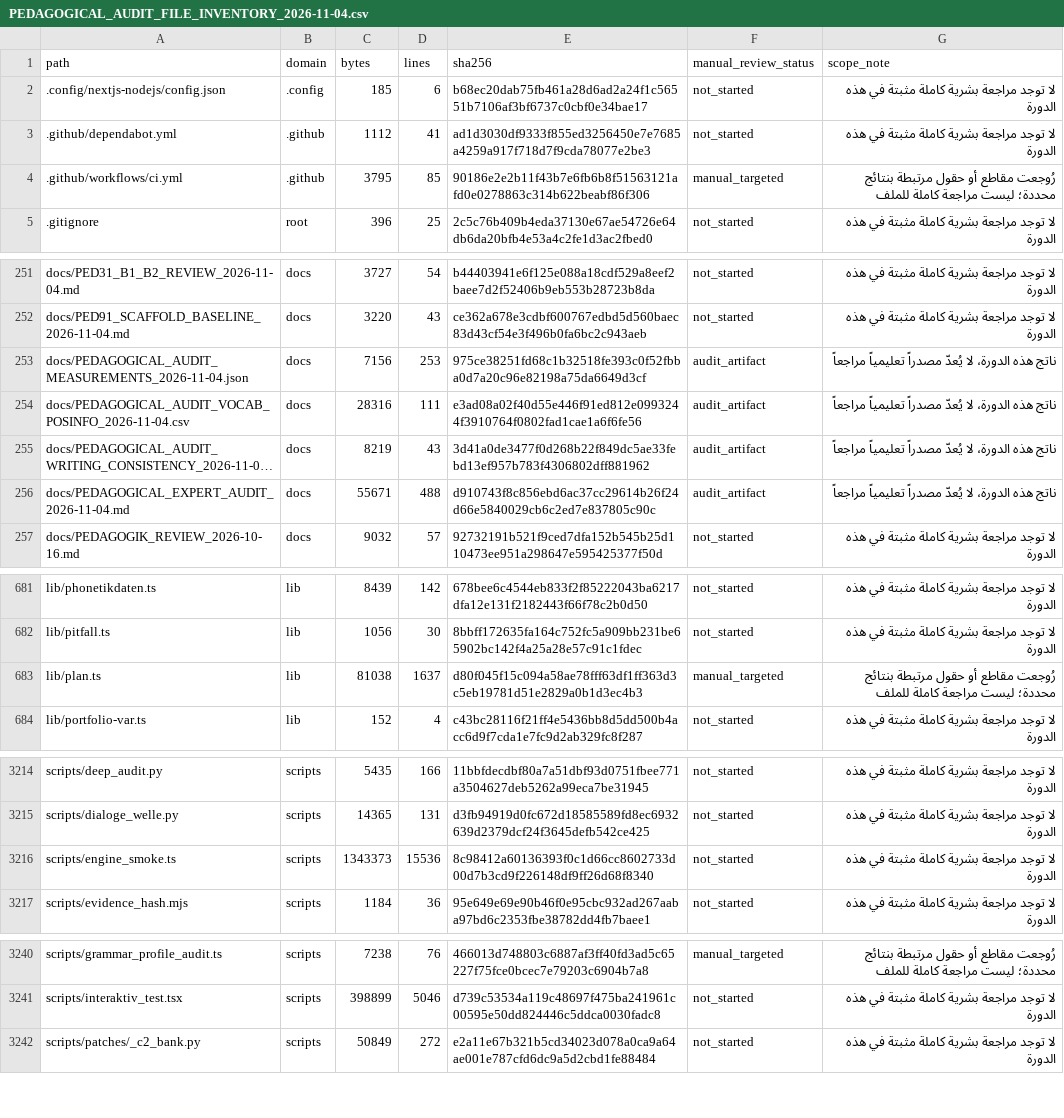
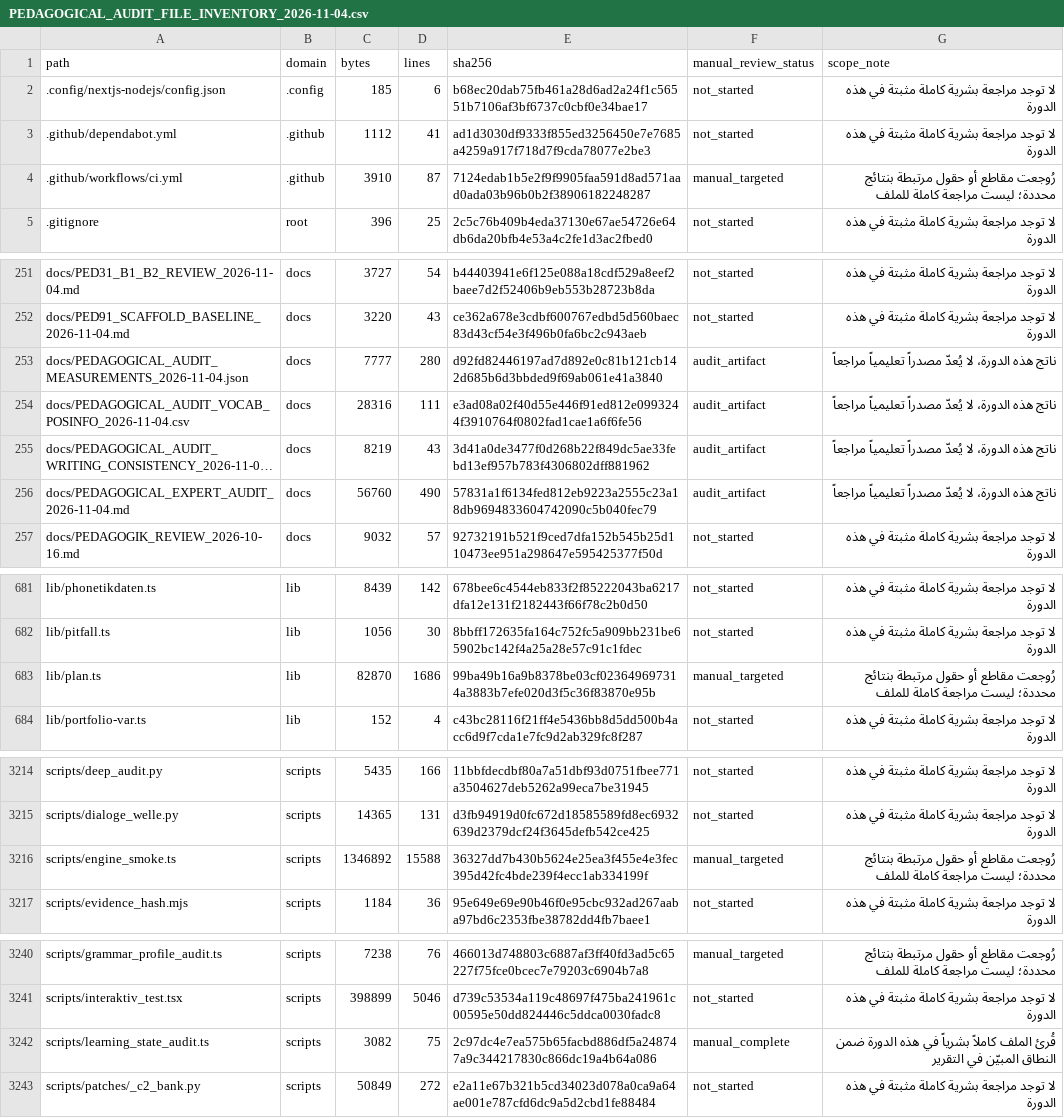
Before and after one commit to naderba69/wegb2, a CSV file: docs/PEDAGOGICAL_AUDIT_FILE_INVENTORY_2026-11-04.csv, drawn as a sheet; only a part is shown, gaps mark what is left out; long unchanged cells end in …; the diff covers the shown part only; the diff names each change by its address in the sheet, - before the commit and + after, or states it on an @@ line.

Commit message:
fix: preserve learning state and prioritize reviews
Co-authored-by: arena-agent <297053741+arena-agent@users.noreply.github.com>

```diff
--- a/docs/PEDAGOGICAL_AUDIT_FILE_INVENTORY_2026-11-04.csv
+++ b/docs/PEDAGOGICAL_AUDIT_FILE_INVENTORY_2026-11-04.csv
-C4 (bytes): 3795
+C4 (bytes): 3910
-D4 (lines): 85
+D4 (lines): 87
-E4 (sha256): 90186e2e2b11f43b7e6fb6b8f51563121afd0e0278863c314b622beabf86f306
+E4 (sha256): 7124edab1b5e2f9f9905faa591d8ad571aad0ada03b96b0b2f38906182248287
-C253 (bytes): 7156
+C253 (bytes): 7777
-D253 (lines): 253
+D253 (lines): 280
-E253 (sha256): 975ce38251fd68c1b32518fe393c0f52fbba0d7a20c96e82198a75da6649d3cf
+E253 (sha256): d92fd82446197ad7d892e0c81b121cb142d685b6d3bbded9f69ab061e41a3840
-C256 (bytes): 55671
+C256 (bytes): 56760
-D256 (lines): 488
+D256 (lines): 490
-E256 (sha256): d910743f8c856ebd6ac37cc29614b26f24d66e5840029cb6c2ed7e837805c90c
+E256 (sha256): 57831a1f6134fed812eb9223a2555c23a18db9694833604742090c5b040fec79
-C683 (bytes): 81038
+C683 (bytes): 82870
-D683 (lines): 1637
+D683 (lines): 1686
-E683 (sha256): d80f045f15c094a58ae78fff63df1ff363d3c5eb19781d51e2829a0b1d3ec4b3
+E683 (sha256): 99ba49b16a9b8378be03cf023649697314a3883b7efe020d3f5c36f83870e95b
-C3216 (bytes): 1343373
+C3216 (bytes): 1346892
-D3216 (lines): 15536
+D3216 (lines): 15588
-E3216 (sha256): 8c98412a60136393f0c1d66cc8602733d00d7b3cd9f226148df9ff26d68f8340
+E3216 (sha256): 36327dd7b430b5624e25ea3f455e4e3fec395d42fc4bde239f4ecc1ab334199f
-F3216 (manual_review_status): not_started
+F3216 (manual_review_status): manual_targeted
-G3216 (scope_note): لا توجد مراجعة بشرية كاملة مثبتة في هذه الدورة
+G3216 (scope_note): رُوجعت مقاطع أو حقول مرتبطة بنتائج محددة؛ ليست مراجعة كاملة للملف
+row 3242: scripts/learning_state_audit.ts | scripts | 3082 | 75 | 2c97dc4e7ea575b65facbd886df5a248747a9c344217830c866dc19a4b64a086 | manual_complete | قُرئ الملف كاملاً بشرياً في هذه الدورة ضمن النطاق المبيّن في التقرير
```
Also changed, not shown: 9 edited cells elsewhere in this file, 9 other files.
